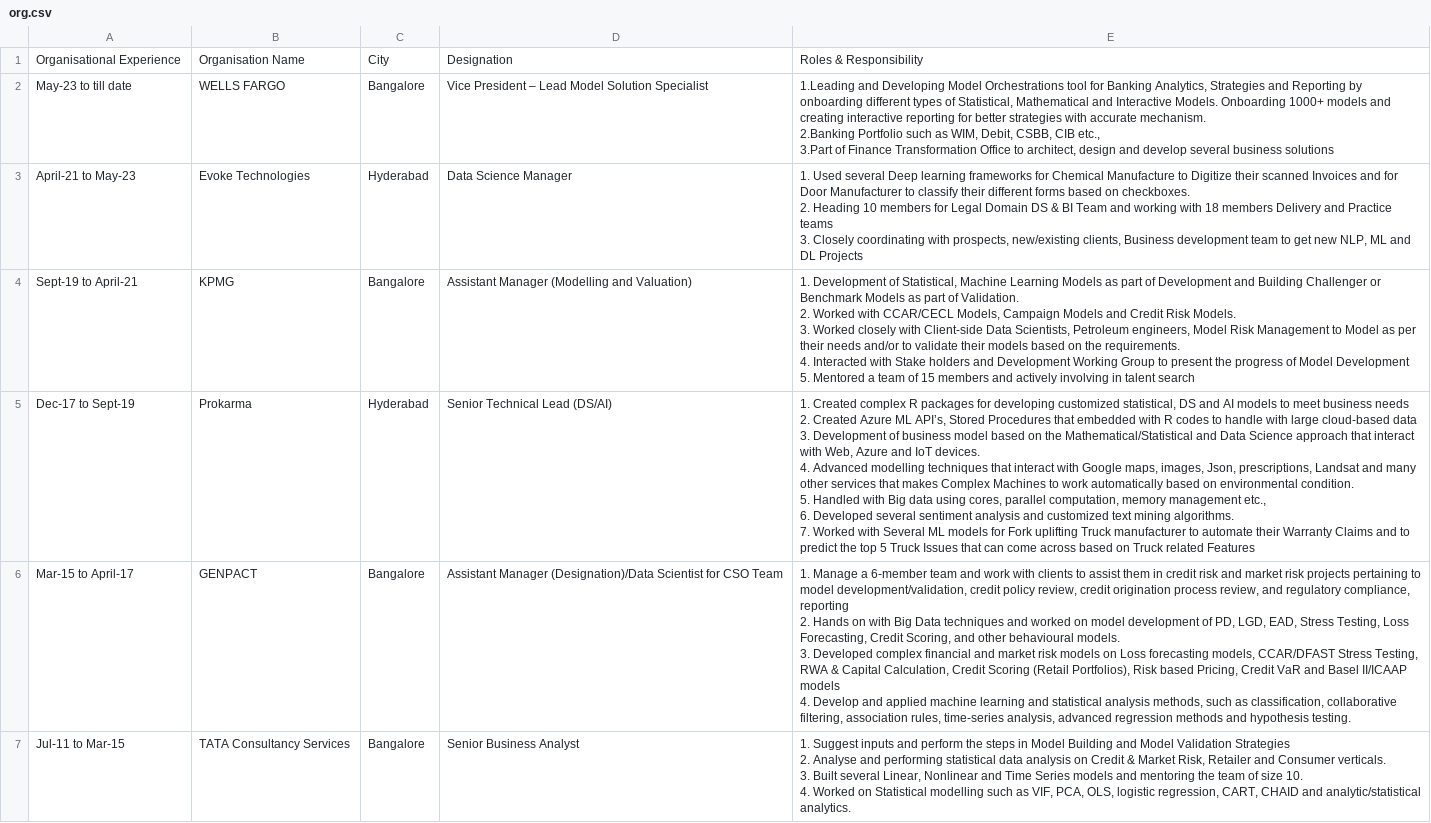
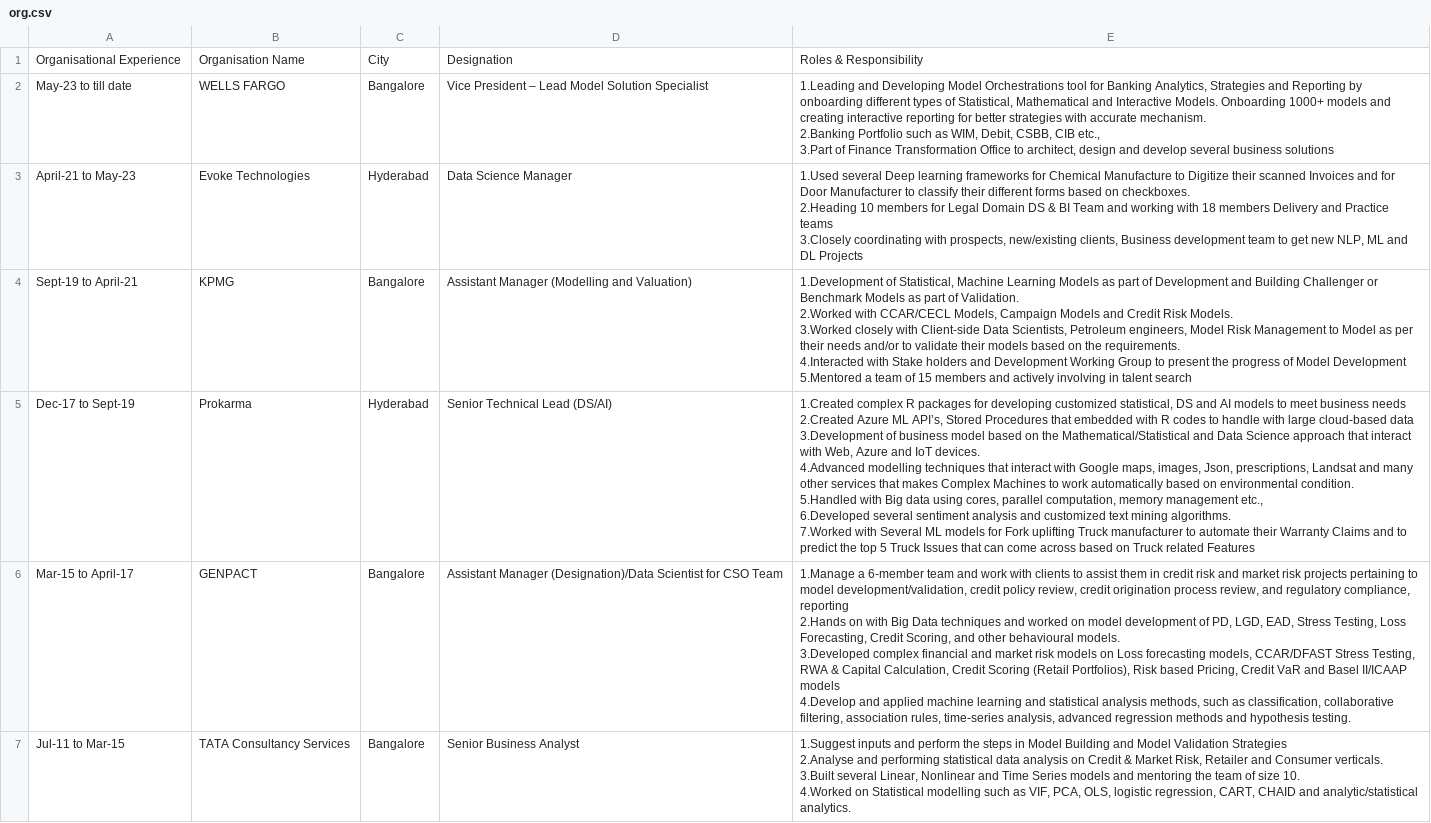
Before and after one commit to Saka-Chennakesh/Saka-Chennakesh, a CSV file: org.csv, drawn as a sheet; ↵ is a line break in a cell; the diff names each change by its address in the sheet, - before the commit and + after, or states it on an @@ line.

Commit message:
Add files via upload

```diff
--- a/org.csv
+++ b/org.csv
-E3: 1. Used several Deep learning frameworks for Chemical Manufacture to Digitize their scanned Invoices and for Door Manufacturer to classify their different forms based on checkboxes. ↵ 2. Heading 10 members for Legal Domain DS & BI Team and working with 18 members Delivery and Practice teams ↵ 3. Closely coordinating with…
+E3: 1.Used several Deep learning frameworks for Chemical Manufacture to Digitize their scanned Invoices and for Door Manufacturer to classify their different forms based on checkboxes. ↵ 2.Heading 10 members for Legal Domain DS & BI Team and working with 18 members Delivery and Practice teams ↵ 3.Closely coordinating with…
-E4: 1. Development of Statistical, Machine Learning Models as part of Development and Building Challenger or Benchmark Models as part of Validation. ↵ 2. Worked with CCAR/CECL Models, Campaign Models and Credit Risk Models. ↵ 3. Worked closely with Client-side Data Scientists, Petroleum engineers, Model Risk Management to Model as per their needs and/or to validate their models based on the requirements. ↵ 4. Interacted with Stake holders and Development Working Group to present the progress of Model Development ↵ 5. Mentored a team…
+E4: 1.Development of Statistical, Machine Learning Models as part of Development and Building Challenger or Benchmark Models as part of Validation. ↵ 2.Worked with CCAR/CECL Models, Campaign Models and Credit Risk Models. ↵ 3.Worked closely with Client-side Data Scientists, Petroleum engineers, Model Risk Management to Model as per their needs and/or to validate their models based on the requirements. ↵ 4.Interacted with Stake holders and Development Working Group to present the progress of Model Development ↵ 5.Mentored a team…
-E5: 1. Created complex R packages for developing customized statistical, DS and AI models to meet business needs ↵ 2. Created Azure ML API’s, Stored Procedures that embedded with R codes to handle with large cloud-based data ↵ 3. Development of business model based on the Mathematical/Statistical and Data Science approach that interact with Web, Azure and IoT devices. ↵ 4. Advanced modelling techniques that interact with Google maps, images, Json, prescriptions, Landsat and many other services that makes Complex Machines to work automatically based on environmental condition. ↵ 5. Handled with Big data using cores, parallel computation, memory management etc., ↵ 6. Developed several sentiment analysis and customized text mining algorithms. ↵ 7. Worked with Several…
+E5: 1.Created complex R packages for developing customized statistical, DS and AI models to meet business needs ↵ 2.Created Azure ML API’s, Stored Procedures that embedded with R codes to handle with large cloud-based data ↵ 3.Development of business model based on the Mathematical/Statistical and Data Science approach that interact with Web, Azure and IoT devices. ↵ 4.Advanced modelling techniques that interact with Google maps, images, Json, prescriptions, Landsat and many other services that makes Complex Machines to work automatically based on environmental condition. ↵ 5.Handled with Big data using cores, parallel computation, memory management etc., ↵ 6.Developed several sentiment analysis and customized text mining algorithms. ↵ 7.Worked with Several…
-E6: 1. Manage a 6-member team and work with clients to assist them in credit risk and market risk projects pertaining to model development/validation, credit policy review, credit origination process review, and regulatory compliance, reporting ↵ 2. Hands on with Big Data techniques and worked on model development of PD, LGD, EAD, Stress Testing, Loss Forecasting, Credit Scoring, and other behavioural models. ↵ 3. Developed complex financial and market risk models on Loss forecasting models, CCAR/DFAST Stress Testing, RWA & Capital Calculation, Credit Scoring (Retail Portfolios), Risk based Pricing, Credit VaR and Basel II/ICAAP models ↵ 4. Develop and applied…
+E6: 1.Manage a 6-member team and work with clients to assist them in credit risk and market risk projects pertaining to model development/validation, credit policy review, credit origination process review, and regulatory compliance, reporting ↵ 2.Hands on with Big Data techniques and worked on model development of PD, LGD, EAD, Stress Testing, Loss Forecasting, Credit Scoring, and other behavioural models. ↵ 3.Developed complex financial and market risk models on Loss forecasting models, CCAR/DFAST Stress Testing, RWA & Capital Calculation, Credit Scoring (Retail Portfolios), Risk based Pricing, Credit VaR and Basel II/ICAAP models ↵ 4.Develop and applied…
-E7: 1. Suggest inputs and perform the steps in Model Building and Model Validation Strategies ↵ 2. Analyse and performing statistical data analysis on Credit & Market Risk, Retailer and Consumer verticals. ↵ 3. Built several Linear, Nonlinear and Time Series models and mentoring the team of size 10. ↵ 4. Worked on Statistical…
+E7: 1.Suggest inputs and perform the steps in Model Building and Model Validation Strategies ↵ 2.Analyse and performing statistical data analysis on Credit & Market Risk, Retailer and Consumer verticals. ↵ 3.Built several Linear, Nonlinear and Time Series models and mentoring the team of size 10. ↵ 4.Worked on Statistical…
```
